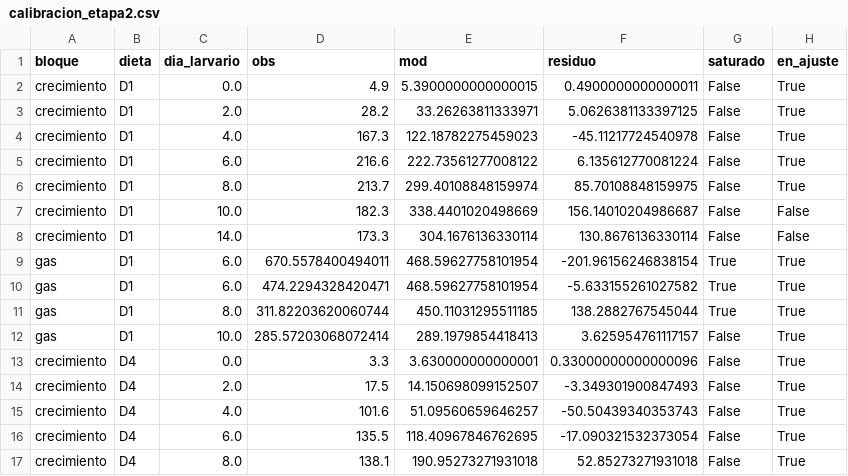
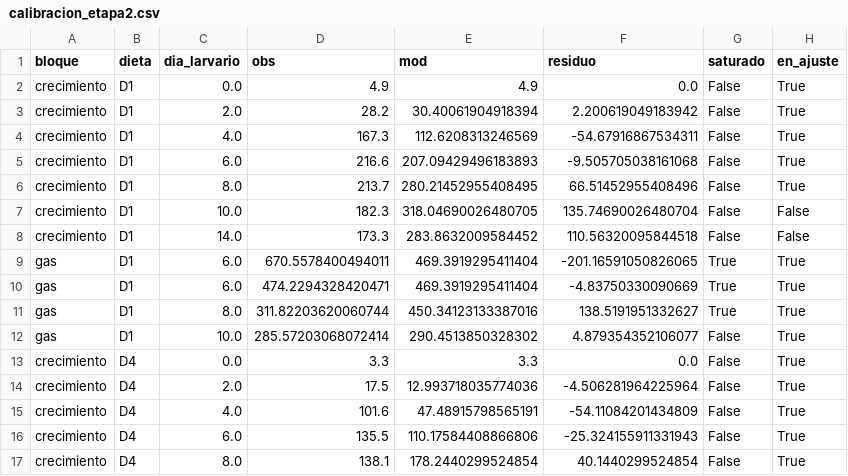
Before and after one commit to asoleal/tesis-bsf-co2, a CSV file: resultados/calibracion_etapa2.csv, drawn as a sheet; only a part is shown; the diff covers the shown part only.

```diff
--- a/resultados/calibracion_etapa2.csv
+++ b/resultados/calibracion_etapa2.csv
@@ -1,17 +1,17 @@
 bloque,dieta,dia_larvario,obs,mod,residuo,saturado,en_ajuste
-crecimiento,D1,0.0,4.9,5.3900000000000015,0.4900000000000011,False,True
-crecimiento,D1,2.0,28.2,33.26263811333971,5.0626381133397125,False,True
-crecimiento,D1,4.0,167.3,122.18782275459023,-45.11217724540978,False,True
-crecimiento,D1,6.0,216.6,222.73561277008122,6.135612770081224,False,True
-crecimiento,D1,8.0,213.7,299.40108848159974,85.70108848159975,False,True
-crecimiento,D1,10.0,182.3,338.4401020498669,156.14010204986687,False,False
-crecimiento,D1,14.0,173.3,304.1676136330114,130.8676136330114,False,False
-gas,D1,6.0,670.5578400494011,468.59627758101954,-201.96156246838154,True,True
-gas,D1,6.0,474.2294328420471,468.59627758101954,-5.633155261027582,True,True
-gas,D1,8.0,311.82203620060744,450.11031295511185,138.2882767545044,True,True
-gas,D1,10.0,285.57203068072414,289.1979854418413,3.625954761117157,False,True
-crecimiento,D4,0.0,3.3,3.630000000000001,0.33000000000000096,False,True
-crecimiento,D4,2.0,17.5,14.150698099152507,-3.349301900847493,False,True
-crecimiento,D4,4.0,101.6,51.09560659646257,-50.50439340353743,False,True
-crecimiento,D4,6.0,135.5,118.40967846762695,-17.090321532373054,False,True
-crecimiento,D4,8.0,138.1,190.95273271931018,52.85273271931018,False,True
+crecimiento,D1,0.0,4.9,4.9,0.0,False,True
+crecimiento,D1,2.0,28.2,30.40061904918394,2.200619049183942,False,True
+crecimiento,D1,4.0,167.3,112.6208313246569,-54.67916867534311,False,True
+crecimiento,D1,6.0,216.6,207.09429496183893,-9.505705038161068,False,True
+crecimiento,D1,8.0,213.7,280.21452955408495,66.51452955408496,False,True
+crecimiento,D1,10.0,182.3,318.04690026480705,135.74690026480704,False,False
+crecimiento,D1,14.0,173.3,283.8632009584452,110.56320095844518,False,False
+gas,D1,6.0,670.5578400494011,469.3919295411404,-201.16591050826065,True,True
+gas,D1,6.0,474.2294328420471,469.3919295411404,-4.83750330090669,True,True
+gas,D1,8.0,311.82203620060744,450.34123133387016,138.5191951332627,True,True
+gas,D1,10.0,285.57203068072414,290.4513850328302,4.879354352106077,False,True
+crecimiento,D4,0.0,3.3,3.3,0.0,False,True
+crecimiento,D4,2.0,17.5,12.993718035774036,-4.506281964225964,False,True
+crecimiento,D4,4.0,101.6,47.48915798565191,-54.11084201434809,False,True
+crecimiento,D4,6.0,135.5,110.17584408866806,-25.324155911331943,False,True
+crecimiento,D4,8.0,138.1,178.2440299524854,40.1440299524854,False,True
```
Also changed, not shown: 12 edited cells elsewhere in this file, resultados/comparacion_crecimiento.csv, resultados/validacion_ermolaev.csv, 10 other files.
